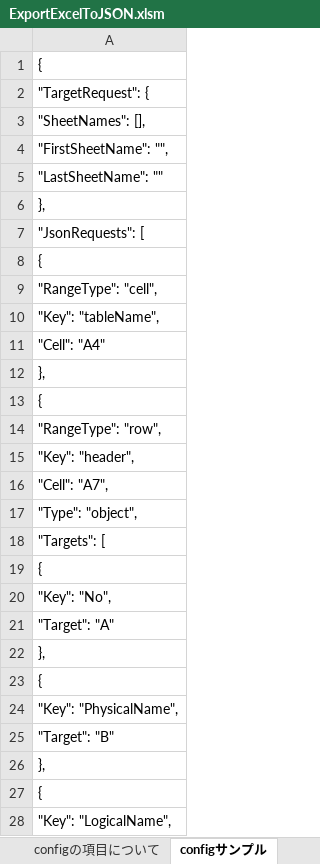
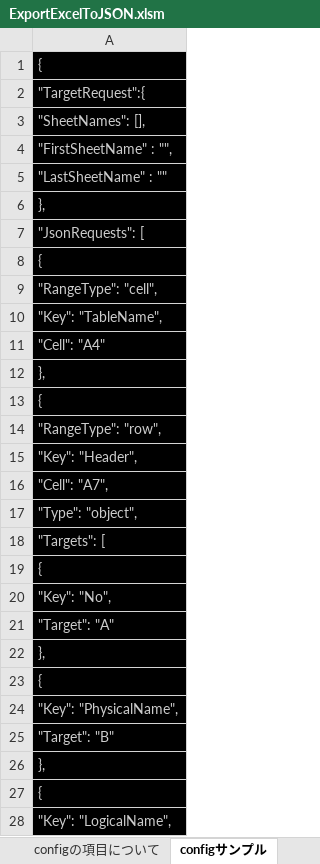
Before and after one commit to kazuki-ikeya/ExportExcelToJSON, an Excel workbook: ExportExcelToJSON.xlsm, sheet configサンプル, drawn as a sheet; only a part is shown; values as stored, in another font and other column widths than the file's, no borders; the diff covers the shown part only; the diff names each change by its address in the sheet, - before the commit and + after, or states it on an @@ line.

```diff
--- a/ExportExcelToJSON.xlsm (sheet configサンプル)
+++ b/ExportExcelToJSON.xlsm (sheet configサンプル)
@@ A1:A28 fill: none → #000000, text colour: black → #CCCCCC @@
-A2: "TargetRequest": {
+A2: "TargetRequest":{
-A4: "FirstSheetName": "",
+A4: "FirstSheetName" : "",
-A5: "LastSheetName": ""
+A5: "LastSheetName" : ""
-A10: "Key": "tableName",
+A10: "Key": "TableName",
-A15: "Key": "header",
+A15: "Key": "Header",
```
Also changed, not shown: 8 removed rows, 1 edited cell and cell formats elsewhere in this sheet, 4 other files.
